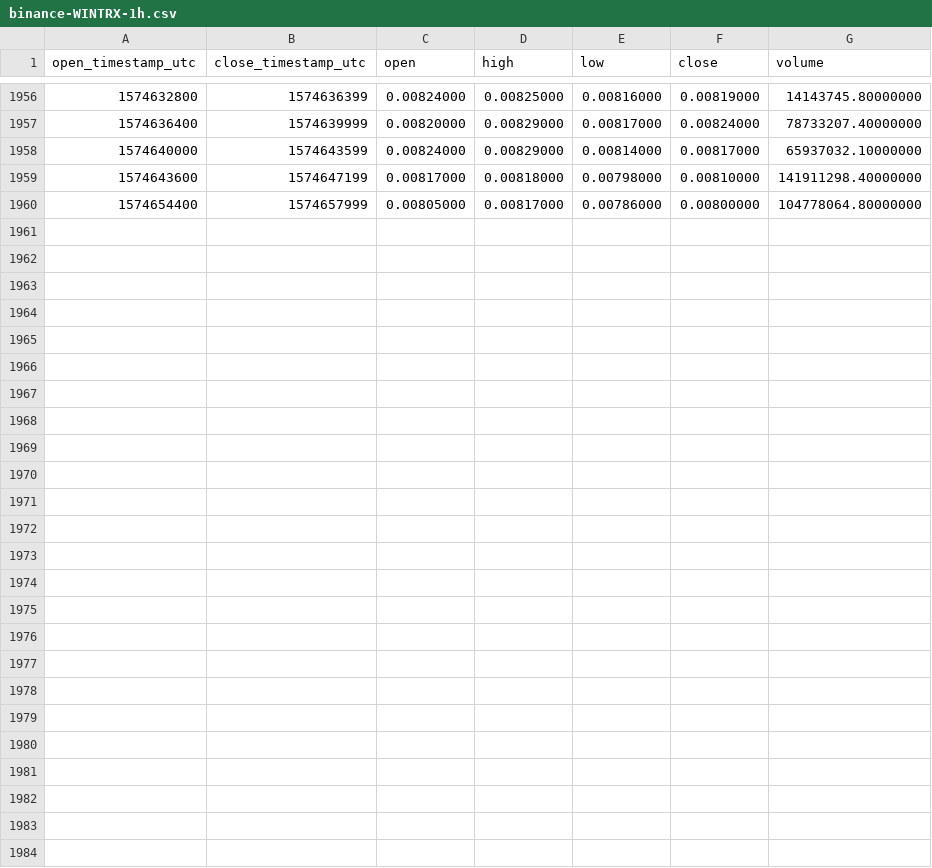
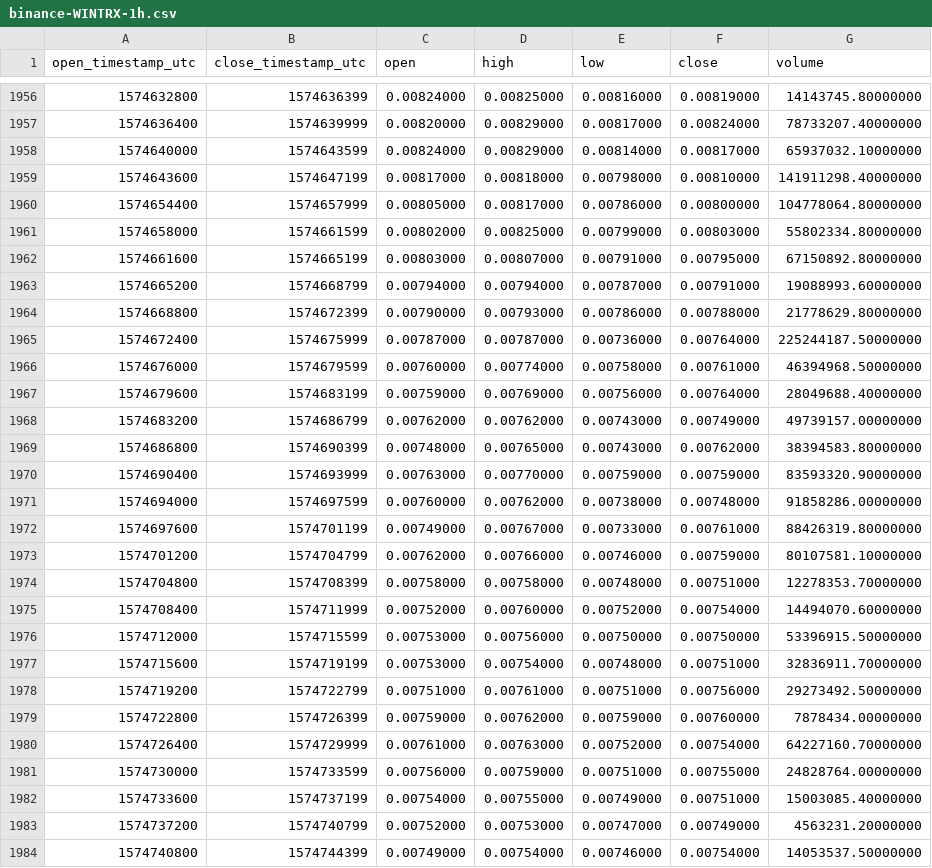
Before and after one commit to cryptobigbro/binance-WINTRX, a CSV file: binance-WINTRX-1h.csv, drawn as a sheet; only a part is shown, gaps mark what is left out.

Commit message:
Update OHLCV data.

```diff
--- a/binance-WINTRX-1h.csv
+++ b/binance-WINTRX-1h.csv
@@ -1960 +1960,25 @@ open_timestamp_utc,close_timestamp_utc,open,high,low,close,volume
 1574654400,1574657999,0.00805000,0.00817000,0.00786000,0.00800000,104778064.80000000
+1574658000,1574661599,0.00802000,0.00825000,0.00799000,0.00803000,55802334.80000000
+1574661600,1574665199,0.00803000,0.00807000,0.00791000,0.00795000,67150892.80000000
+1574665200,1574668799,0.00794000,0.00794000,0.00787000,0.00791000,19088993.60000000
+1574668800,1574672399,0.00790000,0.00793000,0.00786000,0.00788000,21778629.80000000
+1574672400,1574675999,0.00787000,0.00787000,0.00736000,0.00764000,225244187.50000000
+1574676000,1574679599,0.00760000,0.00774000,0.00758000,0.00761000,46394968.50000000
+1574679600,1574683199,0.00759000,0.00769000,0.00756000,0.00764000,28049688.40000000
+1574683200,1574686799,0.00762000,0.00762000,0.00743000,0.00749000,49739157.00000000
+1574686800,1574690399,0.00748000,0.00765000,0.00743000,0.00762000,38394583.80000000
+1574690400,1574693999,0.00763000,0.00770000,0.00759000,0.00759000,83593320.90000000
+1574694000,1574697599,0.00760000,0.00762000,0.00738000,0.00748000,91858286.00000000
+1574697600,1574701199,0.00749000,0.00767000,0.00733000,0.00761000,88426319.80000000
+1574701200,1574704799,0.00762000,0.00766000,0.00746000,0.00759000,80107581.10000000
+1574704800,1574708399,0.00758000,0.00758000,0.00748000,0.00751000,12278353.70000000
+1574708400,1574711999,0.00752000,0.00760000,0.00752000,0.00754000,14494070.60000000
+1574712000,1574715599,0.00753000,0.00756000,0.00750000,0.00750000,53396915.50000000
+1574715600,1574719199,0.00753000,0.00754000,0.00748000,0.00751000,32836911.70000000
+1574719200,1574722799,0.00751000,0.00761000,0.00751000,0.00756000,29273492.50000000
+1574722800,1574726399,0.00759000,0.00762000,0.00759000,0.00760000,7878434.00000000
+1574726400,1574729999,0.00761000,0.00763000,0.00752000,0.00754000,64227160.70000000
+1574730000,1574733599,0.00756000,0.00759000,0.00751000,0.00755000,24828764.00000000
+1574733600,1574737199,0.00754000,0.00755000,0.00749000,0.00751000,15003085.40000000
+1574737200,1574740799,0.00752000,0.00753000,0.00747000,0.00749000,4563231.20000000
+1574740800,1574744399,0.00749000,0.00754000,0.00746000,0.00754000,14053537.50000000
```
Also changed, not shown: binance-WINTRX-1d.csv.
